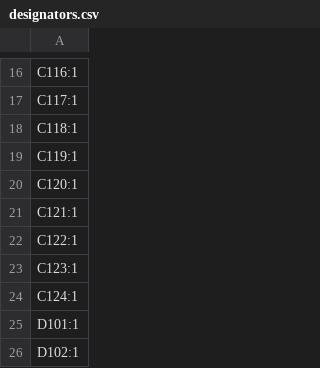
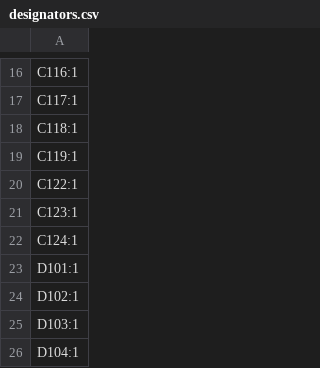
Before and after one commit to dmsd-lab/AMP8611, a CSV file: 3886_3/production/designators.csv, drawn as a sheet; only a part is shown, gaps mark what is left out; the shorter side is filled out with more unchanged rows.

```diff
--- a/3886_3/production/designators.csv
+++ b/3886_3/production/designators.csv
@@ -19,4 +19,2 @@ C118:1
 C119:1
-C120:1
-C121:1
 C122:1
```
Also changed, not shown: 3886_3/3886_3.csv, 3886_3/production/bom.csv, 7 other files.
